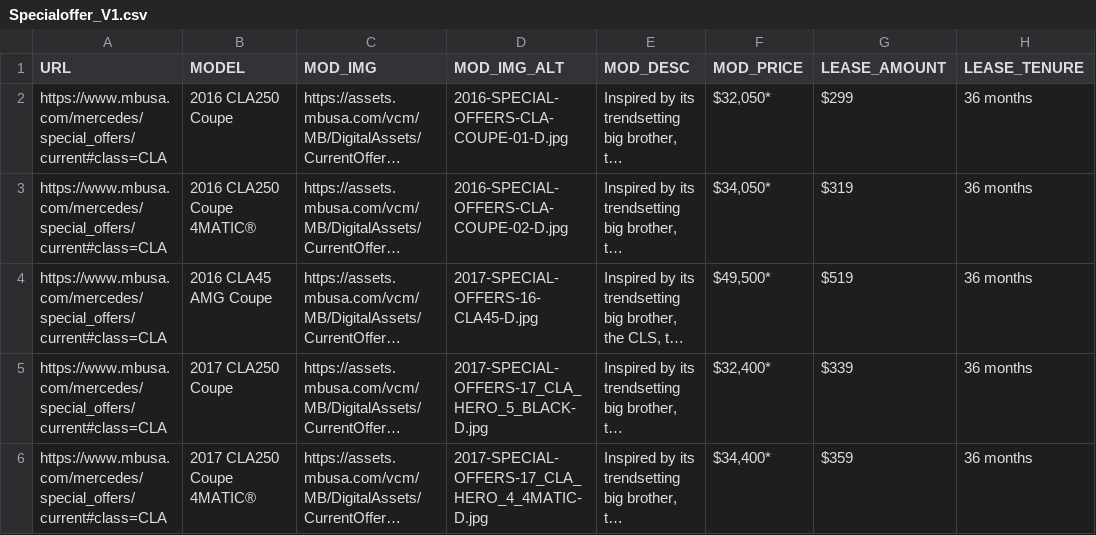
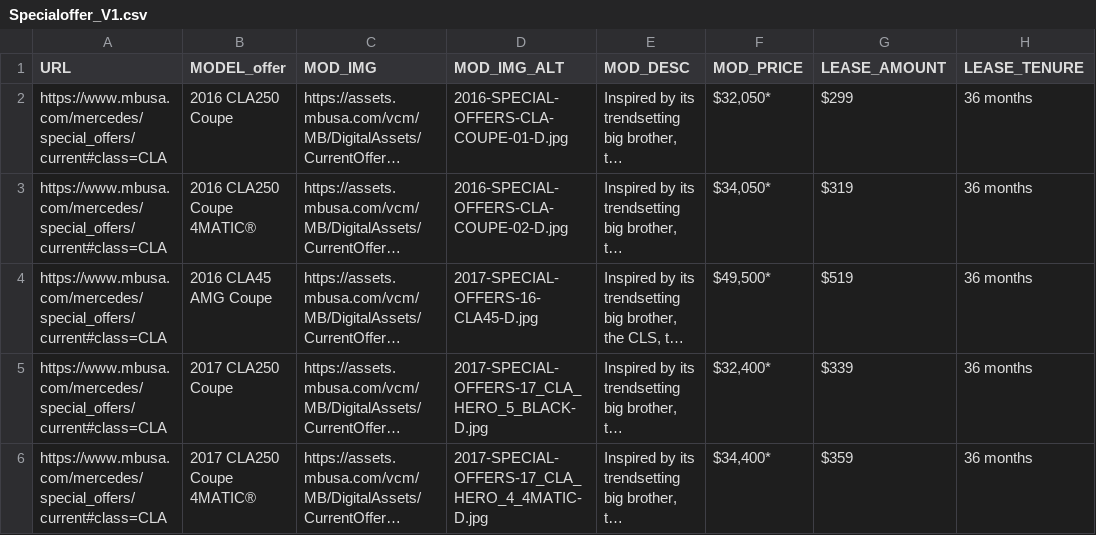
Before and after one commit to Altimetrik-datascience/Aerospike, a CSV file: data/social/Specialoffer_V1.csv, drawn as a sheet; only a part is shown; long unchanged cells end in …; the diff names each change by its address in the sheet, - before the commit and + after, or states it on an @@ line.

```diff
--- a/data/social/Specialoffer_V1.csv
+++ b/data/social/Specialoffer_V1.csv
-B1: MODEL
+B1: MODEL_offer
```
Also changed, not shown: data/social/Pricing details_V1.csv, 1 other file.
